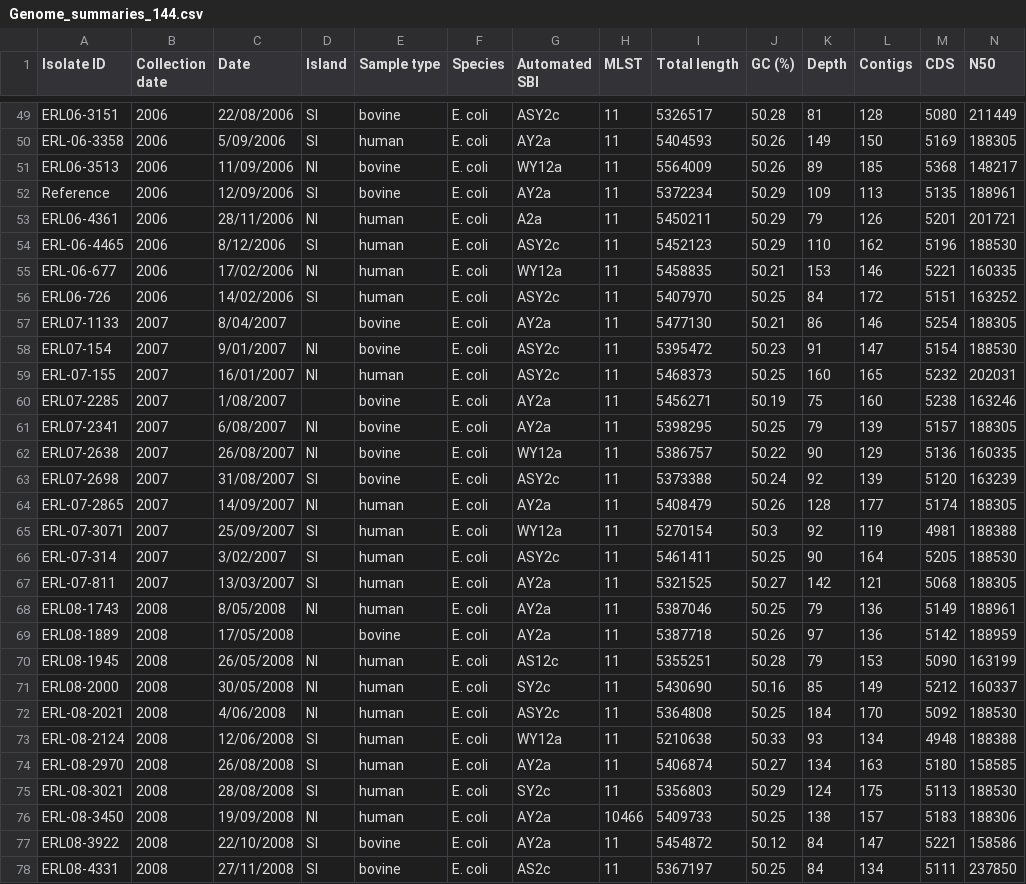
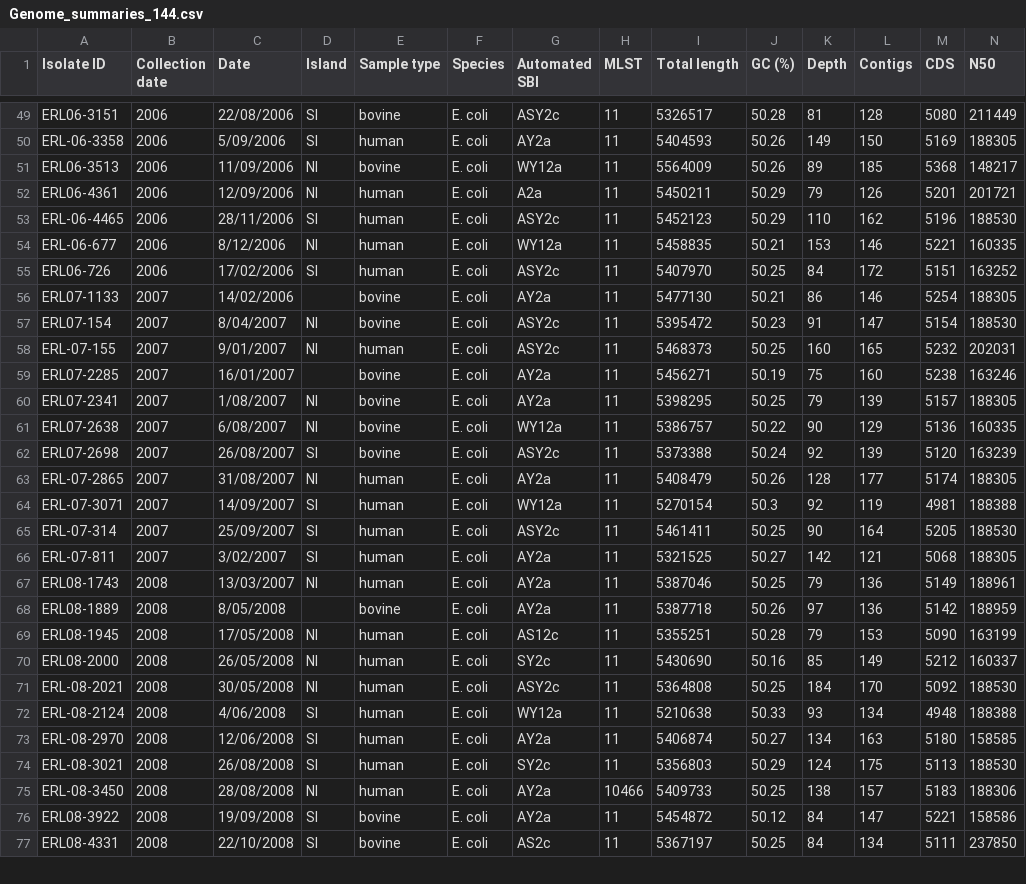
Before and after one commit to hgraynz/Objective_1_pipeline, a CSV file: Data/Genome_summaries_144.csv, drawn as a sheet; only a part is shown, gaps mark what is left out; removed rows and columns are numbered as before the commit, all else as after; rows hold the shown columns only; the diff covers the shown part only; the diff names each change by its address in the sheet, - before the commit and + after, or states it on an @@ line.

```diff
--- a/Data/Genome_summaries_144.csv
+++ b/Data/Genome_summaries_144.csv
-row 52: Reference | 2006 | 12/09/2006 | SI | bovine | E. coli | AY2a | 11 | 5372234 | 50.29 | 109 | 113 | 5135 | 188961
-C52 (Date): 28/11/2006
+C52 (Date): 12/09/2006
-C53 (Date): 8/12/2006
+C53 (Date): 28/11/2006
-C54 (Date): 17/02/2006
+C54 (Date): 8/12/2006
-C55 (Date): 14/02/2006
+C55 (Date): 17/02/2006
-C56 (Date): 8/04/2007
+C56 (Date): 14/02/2006
-C57 (Date): 9/01/2007
+C57 (Date): 8/04/2007
-C58 (Date): 16/01/2007
+C58 (Date): 9/01/2007
-C59 (Date): 1/08/2007
+C59 (Date): 16/01/2007
-C60 (Date): 6/08/2007
+C60 (Date): 1/08/2007
-C61 (Date): 26/08/2007
+C61 (Date): 6/08/2007
-C62 (Date): 31/08/2007
+C62 (Date): 26/08/2007
-C63 (Date): 14/09/2007
+C63 (Date): 31/08/2007
-C64 (Date): 25/09/2007
+C64 (Date): 14/09/2007
-C65 (Date): 3/02/2007
+C65 (Date): 25/09/2007
-C66 (Date): 13/03/2007
+C66 (Date): 3/02/2007
-C67 (Date): 8/05/2008
+C67 (Date): 13/03/2007
-C68 (Date): 17/05/2008
+C68 (Date): 8/05/2008
-C69 (Date): 26/05/2008
+C69 (Date): 17/05/2008
-C70 (Date): 30/05/2008
+C70 (Date): 26/05/2008
-C71 (Date): 4/06/2008
+C71 (Date): 30/05/2008
-C72 (Date): 12/06/2008
+C72 (Date): 4/06/2008
-C73 (Date): 26/08/2008
+C73 (Date): 12/06/2008
-C74 (Date): 28/08/2008
+C74 (Date): 26/08/2008
-C75 (Date): 19/09/2008
+C75 (Date): 28/08/2008
-C76 (Date): 22/10/2008
+C76 (Date): 19/09/2008
-C77 (Date): 27/11/2008
+C77 (Date): 22/10/2008
```
Also changed, not shown: 1 added row and 66 edited cells elsewhere in this file, 12 other files.
